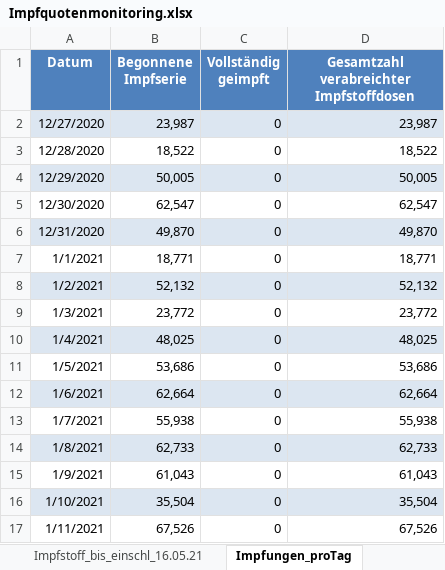
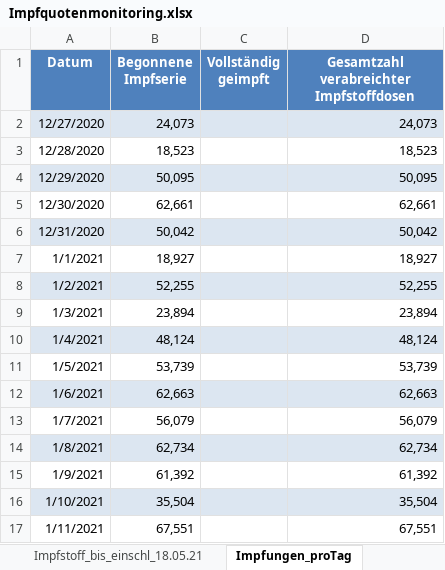
Before and after one commit to hodoi05/vaccinedata, an Excel workbook: data/source/Impfquotenmonitoring.xlsx, sheet Impfungen_proTag, drawn as a sheet; only a part is shown; values as stored, in another font and other column widths than the file's, no borders; the diff covers the shown part only; the diff names each change by its address in the sheet, - before the commit and + after, or states it on an @@ line.

```diff
--- a/data/source/Impfquotenmonitoring.xlsx (sheet Impfungen_proTag)
+++ b/data/source/Impfquotenmonitoring.xlsx (sheet Impfungen_proTag)
-sheet tab: Impfstoff_bis_einschl_16.05.21
+sheet tab: Impfstoff_bis_einschl_18.05.21
-B2 (Begonnene Impfserie): 23,987
+B2 (Begonnene Impfserie): 24,073
-C2:C17 (Vollständig geimpft): 0
+C2:C17 (Vollständig geimpft): (empty)
-D2: 23,987
+D2: 24,073
-B3 (Begonnene Impfserie): 18,522
+B3 (Begonnene Impfserie): 18,523
-D3: 18,522
+D3: 18,523
-B4 (Begonnene Impfserie): 50,005
+B4 (Begonnene Impfserie): 50,095
-D4: 50,005
+D4: 50,095
-B5 (Begonnene Impfserie): 62,547
+B5 (Begonnene Impfserie): 62,661
-D5: 62,547
+D5: 62,661
-B6 (Begonnene Impfserie): 49,870
+B6 (Begonnene Impfserie): 50,042
-D6: 49,870
+D6: 50,042
-B7 (Begonnene Impfserie): 18,771
+B7 (Begonnene Impfserie): 18,927
-D7: 18,771
+D7: 18,927
-B8 (Begonnene Impfserie): 52,132
+B8 (Begonnene Impfserie): 52,255
-D8: 52,132
+D8: 52,255
-B9 (Begonnene Impfserie): 23,772
+B9 (Begonnene Impfserie): 23,894
-D9: 23,772
+D9: 23,894
-B10 (Begonnene Impfserie): 48,025
+B10 (Begonnene Impfserie): 48,124
-D10: 48,025
+D10: 48,124
-B11 (Begonnene Impfserie): 53,686
+B11 (Begonnene Impfserie): 53,739
-D11: 53,686
+D11: 53,739
-B12 (Begonnene Impfserie): 62,664
+B12 (Begonnene Impfserie): 62,663
-D12: 62,664
+D12: 62,663
-B13 (Begonnene Impfserie): 55,938
+B13 (Begonnene Impfserie): 56,079
-D13: 55,938
+D13: 56,079
-B14 (Begonnene Impfserie): 62,733
+B14 (Begonnene Impfserie): 62,734
-D14: 62,733
+D14: 62,734
-B15 (Begonnene Impfserie): 61,043
+B15 (Begonnene Impfserie): 61,392
-D15: 61,043
+D15: 61,392
-B17 (Begonnene Impfserie): 67,526
+B17 (Begonnene Impfserie): 67,551
-D17: 67,526
+D17: 67,551
```
Also changed, not shown: 2 added rows and 342 edited cells elsewhere in this sheet, sheet Impfstoff_bis_einschl_18.05.21, sheet Impfquote_bis_einschl_18.05.21, sheet Erläuterung, other sheet tabs, 30 other files.
